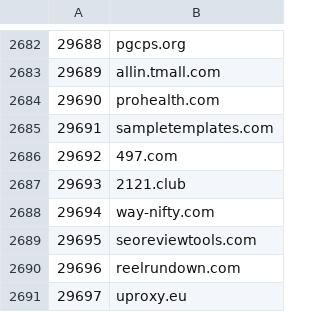
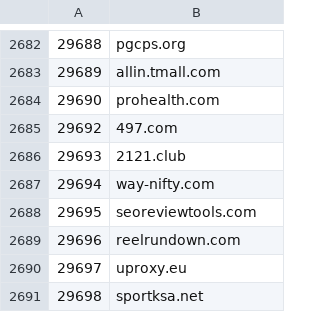
Before and after one commit to cnsuhao/SSOScraping, a CSV file: data/csv/27k-34k.csv, drawn as a sheet; only a part is shown, gaps mark what is left out; the shorter side is filled out with more unchanged rows; the diff names each change by its address in the sheet, - before the commit and + after, or states it on an @@ line.

```diff
--- a/data/csv/27k-34k.csv
+++ b/data/csv/27k-34k.csv
-row 2685: 29691 | sampletemplates.com
```
Also changed, not shown: data/csv/problems.csv.
